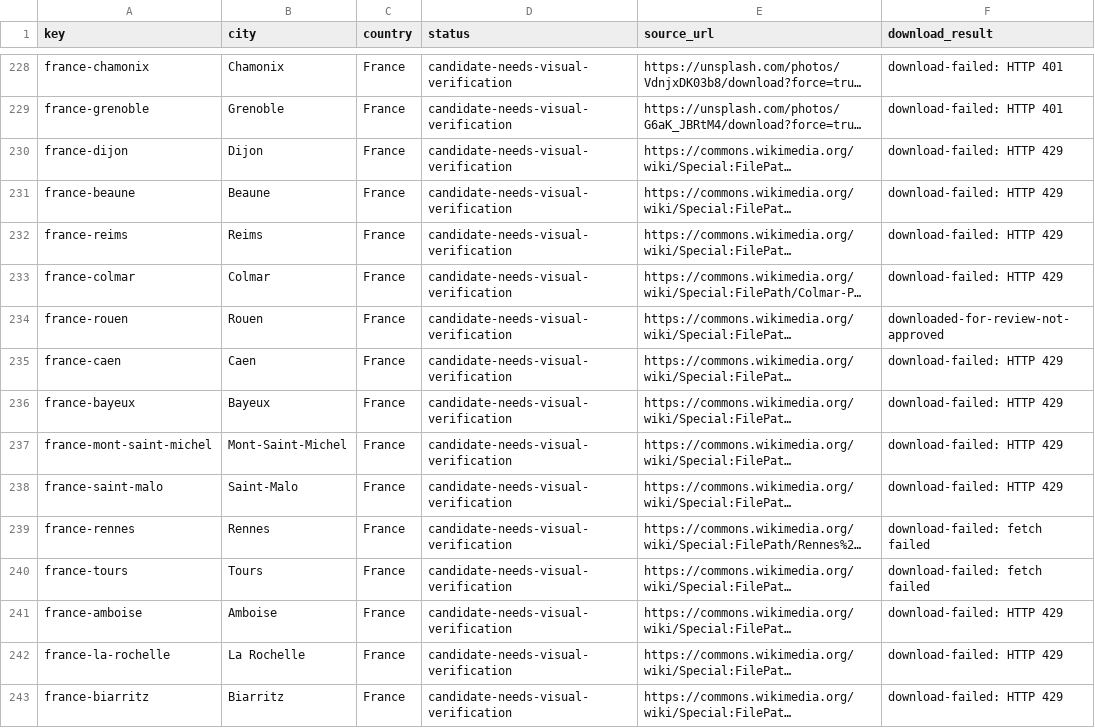
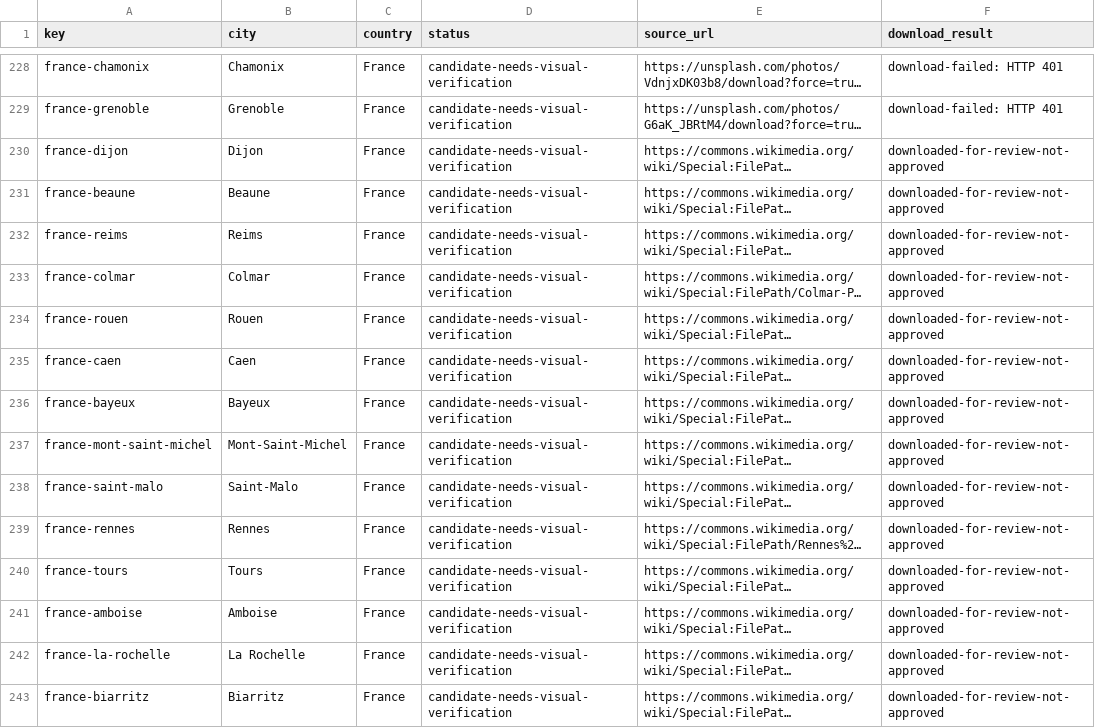
Before and after one commit to Muttanbal/tiptoe-the-world, a CSV file: photo-review/review.csv, drawn as a sheet; only a part is shown, gaps mark what is left out; long unchanged cells end in …; the diff covers the shown part only; the diff names each change by its address in the sheet, - before the commit and + after, or states it on an @@ line.

```diff
--- a/photo-review/review.csv
+++ b/photo-review/review.csv
-F230:F233 (download_result): download-failed: HTTP 429
+F230:F233 (download_result): downloaded-for-review-not-approved
-F235:F238 (download_result): download-failed: HTTP 429
+F235:F238 (download_result): downloaded-for-review-not-approved
-F239:F240 (download_result): download-failed: fetch failed
+F239:F240 (download_result): downloaded-for-review-not-approved
-F241:F243 (download_result): download-failed: HTTP 429
+F241:F243 (download_result): downloaded-for-review-not-approved
```
Also changed, not shown: 20 added rows and 47 edited cells elsewhere in this file, 6 other files.
